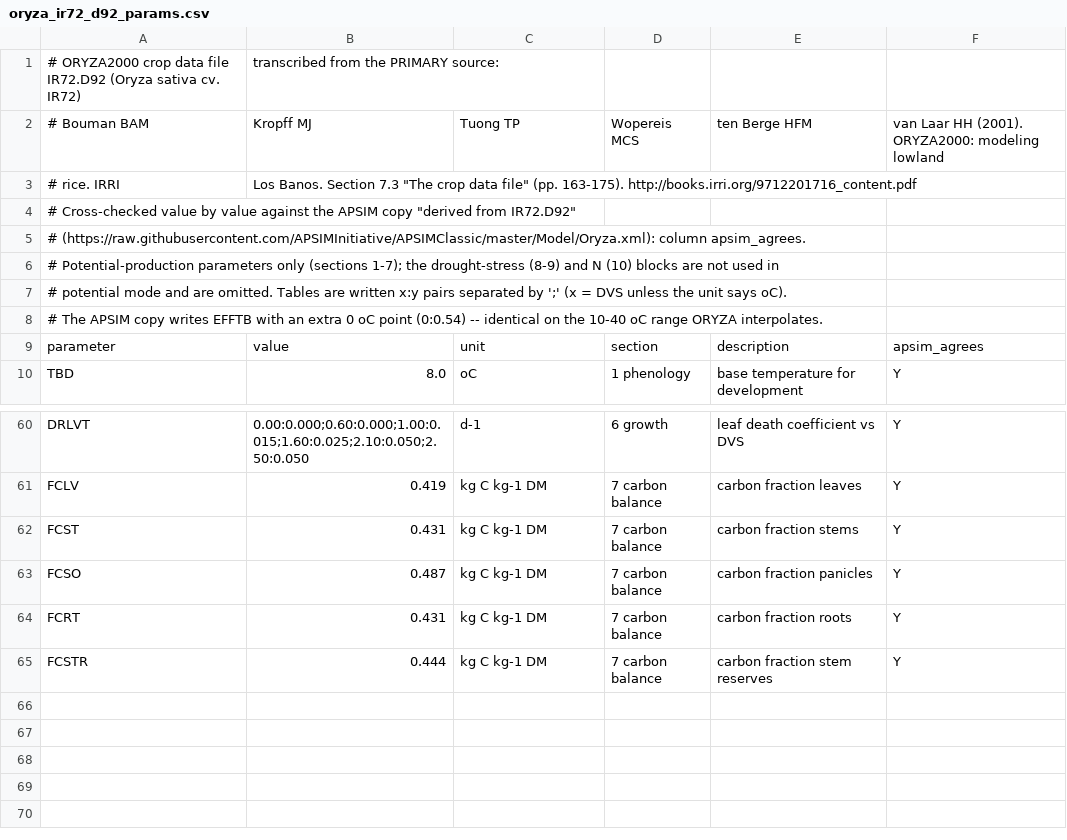
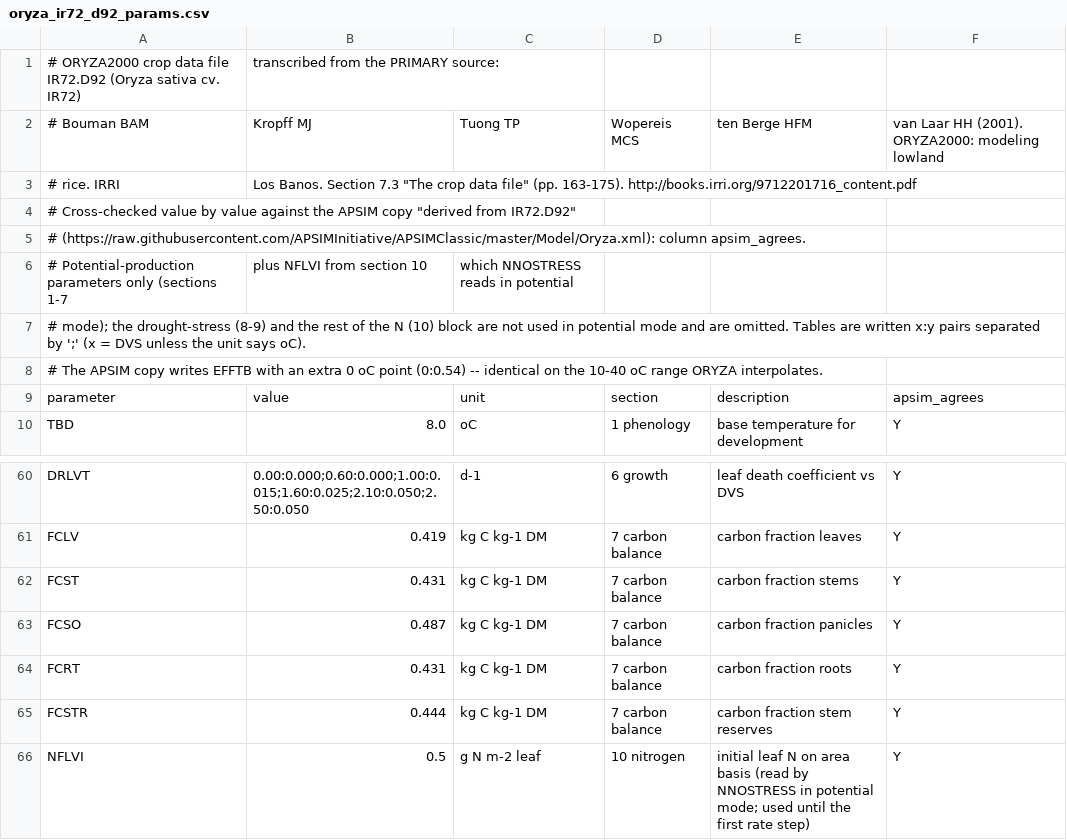
Before and after one commit to ccy5123/pfas-rice-model, a CSV file: docs/literature_db/raw_si/oryza_ir72_d92_params.csv, drawn as a sheet; only a part is shown, gaps mark what is left out.

```diff
--- a/docs/literature_db/raw_si/oryza_ir72_d92_params.csv
+++ b/docs/literature_db/raw_si/oryza_ir72_d92_params.csv
@@ -5,4 +5,4 @@
 #   (https://raw.githubusercontent.com/APSIMInitiative/APSIMClassic/master/Model/Oryza.xml): column apsim_agrees.
-# Potential-production parameters only (sections 1-7); the drought-stress (8-9) and N (10) blocks are not used in
-# potential mode and are omitted. Tables are written x:y pairs separated by ';' (x = DVS unless the unit says oC).
+# Potential-production parameters only (sections 1-7, plus NFLVI from section 10, which NNOSTRESS reads in potential
+# mode); the drought-stress (8-9) and the rest of the N (10) block are not used in potential mode and are omitted. Tables are written x:y pairs separated by ';' (x = DVS unless the unit says oC).
 # The APSIM copy writes EFFTB with an extra 0 oC point (0:0.54) -- identical on the 10-40 oC range ORYZA interpolates.
@@ -65 +65,2 @@ FCRT,0.431,kg C kg-1 DM,7 carbon balance,carbon fraction roots,Y
 FCSTR,0.444,kg C kg-1 DM,7 carbon balance,carbon fraction stem reserves,Y
+NFLVI,0.5,g N m-2 leaf,10 nitrogen,initial leaf N on area basis (read by NNOSTRESS in potential mode; used until the first rate step),Y
```
Also changed, not shown: 5 other files.
